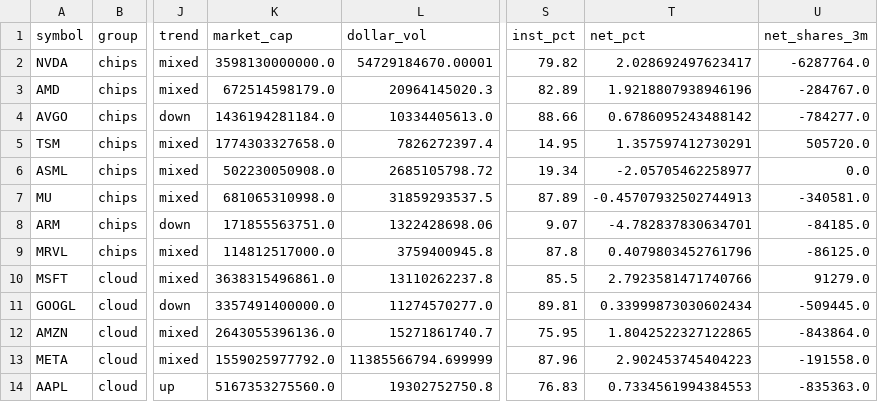
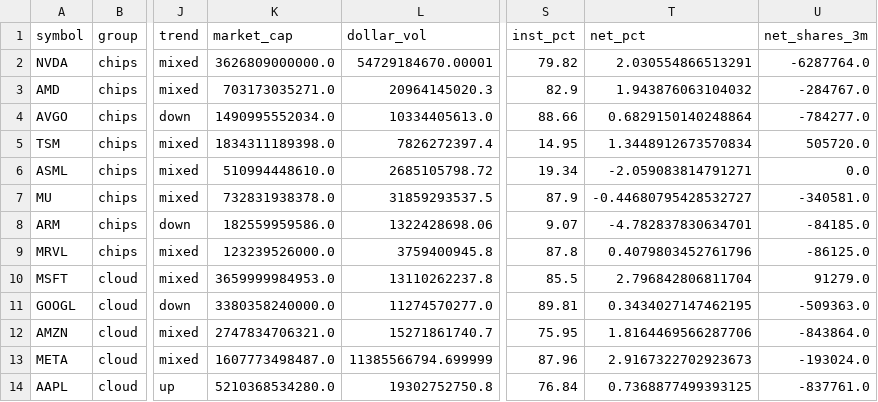
Before and after one commit to mliu86574-png/ai-stocks-radar, a CSV file: data/stocks.csv, drawn as a sheet; only a part is shown, gaps mark what is left out; the diff covers the shown part only; the diff names each change by its address in the sheet, - before the commit and + after, or states it on an @@ line.

```diff
--- a/data/stocks.csv
+++ b/data/stocks.csv
-K2 (market_cap): 3598130000000.0
+K2 (market_cap): 3626809000000.0
-T2 (net_pct): 2.028692497623417
+T2 (net_pct): 2.030554866513291
-K3 (market_cap): 672514598179.0
+K3 (market_cap): 703173035271.0
-S3 (inst_pct): 82.89
+S3 (inst_pct): 82.9
-T3 (net_pct): 1.9218807938946196
+T3 (net_pct): 1.943876063104032
-K4 (market_cap): 1436194281184.0
+K4 (market_cap): 1490995552034.0
-T4 (net_pct): 0.6786095243488142
+T4 (net_pct): 0.6829150140248864
-K5 (market_cap): 1774303327658.0
+K5 (market_cap): 1834311189398.0
-T5 (net_pct): 1.357597412730291
+T5 (net_pct): 1.3448912673570834
-K6 (market_cap): 502230050908.0
+K6 (market_cap): 510994448610.0
-T6 (net_pct): -2.05705462258977
+T6 (net_pct): -2.059083814791271
-K7 (market_cap): 681065310998.0
+K7 (market_cap): 732831938378.0
-S7 (inst_pct): 87.89
+S7 (inst_pct): 87.9
-T7 (net_pct): -0.45707932502744913
+T7 (net_pct): -0.44680795428532727
-K8 (market_cap): 171855563751.0
+K8 (market_cap): 182559959586.0
-K9 (market_cap): 114812517000.0
+K9 (market_cap): 123239526000.0
-K10 (market_cap): 3638315496861.0
+K10 (market_cap): 3659999984953.0
-T10 (net_pct): 2.7923581471740766
+T10 (net_pct): 2.796842806811704
-K11 (market_cap): 3357491400000.0
+K11 (market_cap): 3380358240000.0
-T11 (net_pct): 0.33999873030602434
+T11 (net_pct): 0.3434027147462195
-U11 (net_shares_3m): -509445.0
+U11 (net_shares_3m): -509363.0
-K12 (market_cap): 2643055396136.0
+K12 (market_cap): 2747834706321.0
-T12 (net_pct): 1.8042522327122865
+T12 (net_pct): 1.8164469566287706
-K13 (market_cap): 1559025977792.0
+K13 (market_cap): 1607773498487.0
-T13 (net_pct): 2.902453745404223
+T13 (net_pct): 2.9167322702923673
-U13 (net_shares_3m): -191558.0
+U13 (net_shares_3m): -193024.0
-K14 (market_cap): 5167353275560.0
+K14 (market_cap): 5210368534280.0
-S14 (inst_pct): 76.83
+S14 (inst_pct): 76.84
-T14 (net_pct): 0.7334561994384553
+T14 (net_pct): 0.7368877499393125
-U14 (net_shares_3m): -835363.0
+U14 (net_shares_3m): -837761.0
```
Also changed, not shown: 22 edited cells elsewhere in this file, 5 other files.
